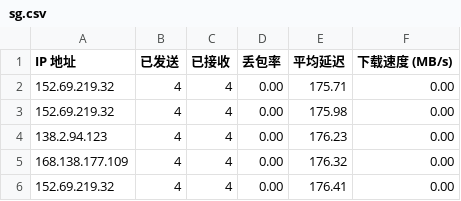
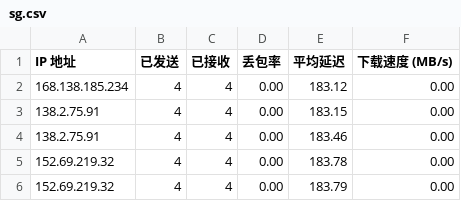
Before and after one commit to lxhfans/CFCDN-Auto, a CSV file: CloudflareST/sg.csv, drawn as a sheet.

```diff
--- a/CloudflareST/sg.csv
+++ b/CloudflareST/sg.csv
@@ -1,6 +1,6 @@
 IP 地址,已发送,已接收,丢包率,平均延迟,下载速度 (MB/s)
-152.69.219.32,4,4,0.00,175.71,0.00
-152.69.219.32,4,4,0.00,175.98,0.00
-138.2.94.123,4,4,0.00,176.23,0.00
-168.138.177.109,4,4,0.00,176.32,0.00
-152.69.219.32,4,4,0.00,176.41,0.00
+168.138.185.234,4,4,0.00,183.12,0.00
+138.2.75.91,4,4,0.00,183.15,0.00
+138.2.75.91,4,4,0.00,183.46,0.00
+152.69.219.32,4,4,0.00,183.78,0.00
+152.69.219.32,4,4,0.00,183.79,0.00
```
Also changed, not shown: 1 other file.
